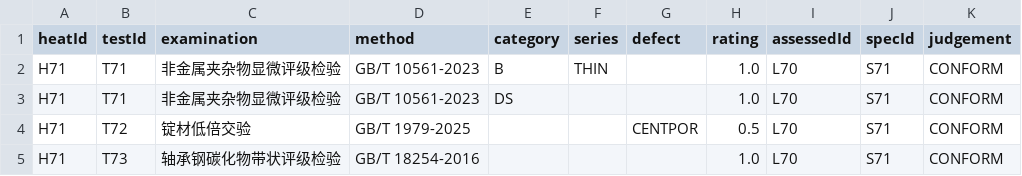
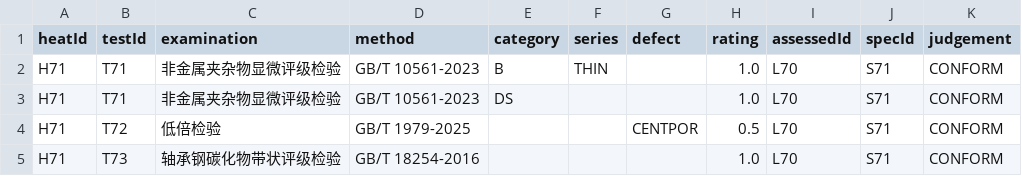
Before and after one commit to on-dotnet/ontology-platform, a CSV file: ontologies/steel/cq/special/cq03.csv, drawn as a sheet.

```diff
--- a/ontologies/steel/cq/special/cq03.csv
+++ b/ontologies/steel/cq/special/cq03.csv
@@ -3,3 +3,3 @@ H71,T71,非金属夹杂物显微评级检验,GB/T 10561-2023,B,THIN,,1.0,L70,S71
 H71,T71,非金属夹杂物显微评级检验,GB/T 10561-2023,DS,,,1.0,L70,S71,CONFORM
-H71,T72,锭材低倍交验,GB/T 1979-2025,,,CENTPOR,0.5,L70,S71,CONFORM
+H71,T72,低倍检验,GB/T 1979-2025,,,CENTPOR,0.5,L70,S71,CONFORM
 H71,T73,轴承钢碳化物带状评级检验,GB/T 18254-2016,,,,1.0,L70,S71,CONFORM
```
Also changed, not shown: ontologies/steel/cq/special/cq01.csv, 7 other files.
